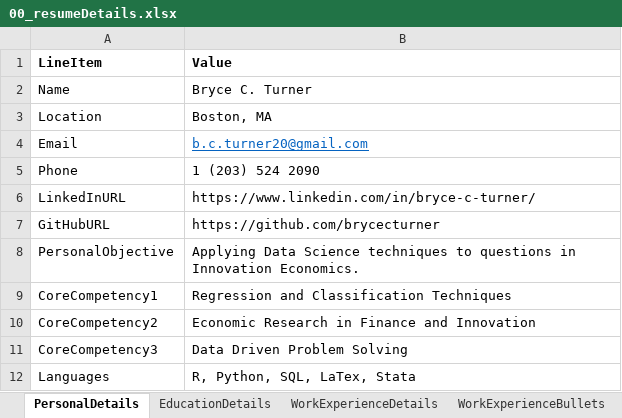
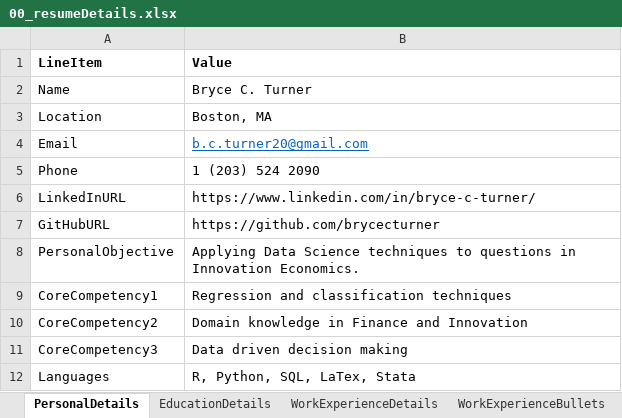
Before and after one commit to brycecturner/resume, an Excel workbook: 00_resumeDetails.xlsx, sheet PersonalDetails, drawn as a sheet; values as stored, in another font and other column widths than the file's, no borders; the diff names each change by its address in the sheet, - before the commit and + after, or states it on an @@ line.

```diff
--- a/00_resumeDetails.xlsx (sheet PersonalDetails)
+++ b/00_resumeDetails.xlsx (sheet PersonalDetails)
-B9 (Value): Regression and Classification Techniques
+B9 (Value): Regression and classification techniques
-B10 (Value): Economic Research in Finance and Innovation
+B10 (Value): Domain knowledge in Finance and Innovation
-B11 (Value): Data Driven Problem Solving
+B11 (Value): Data driven decision making
```
Also changed, not shown: sheet ProjectsDetails, 6 other files.
